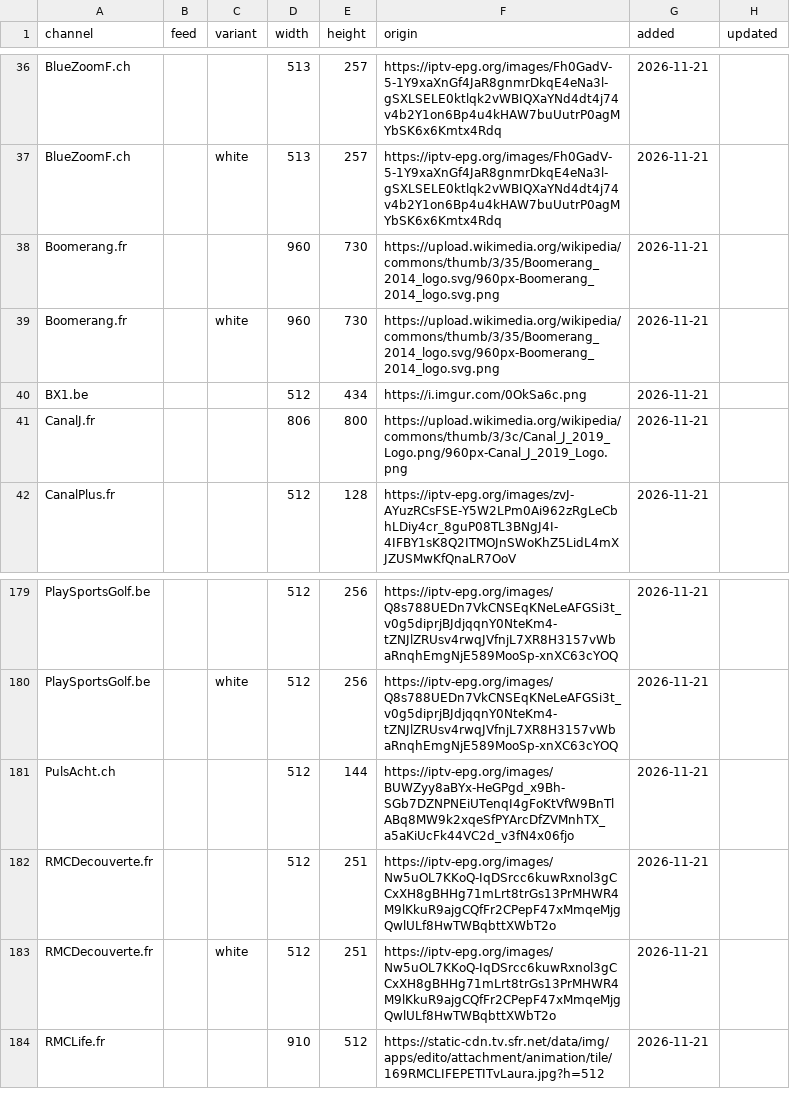
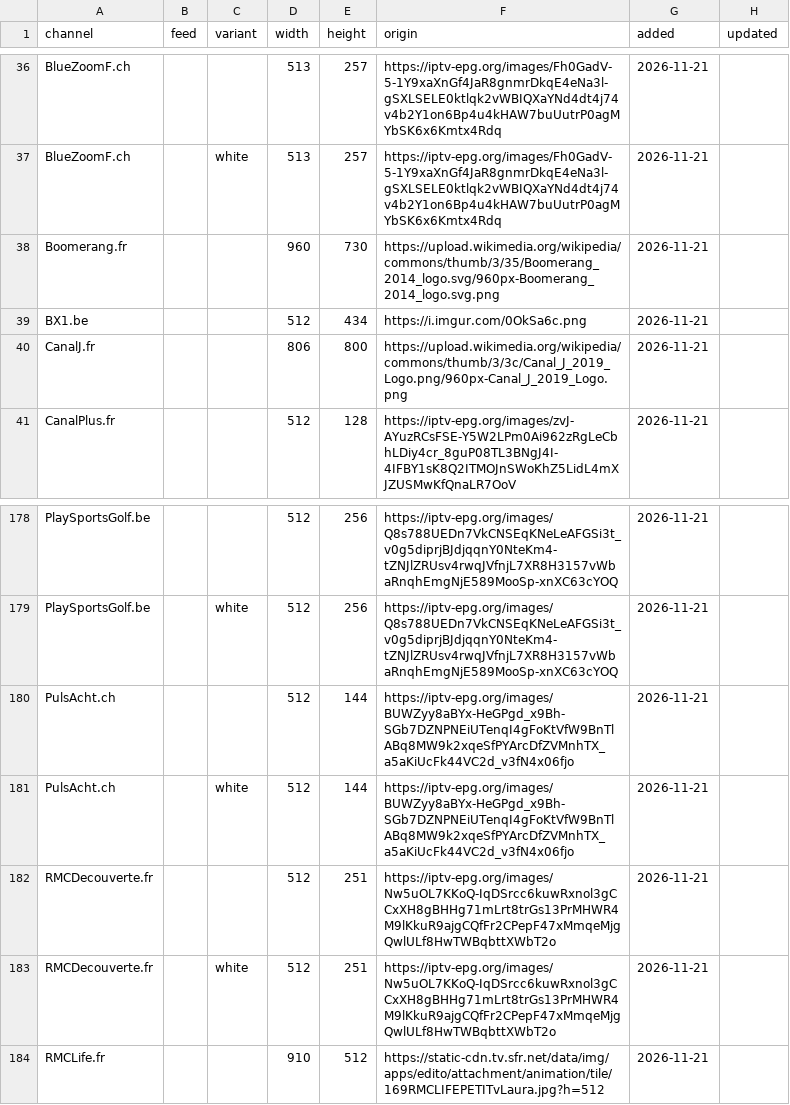
Before and after one commit to worldwide-tv-logos/database, a CSV file: data/logos.csv, drawn as a sheet; only a part is shown, gaps mark what is left out.

Commit message:
feat: Claude reviews requests and harvest pull requests; finer dark version of white logos
- CLAUDE.md: review criteria and safety rules for Claude
- validate_issue: a preview of the logo (temp/preview), then Claude approves clear cases or labels needs:maintainer
- harvest: one job per country; Claude rejects the wrong logos (logos reject) and comments its verdict
- claude.yml: maintainers can call @claude in issues and pull requests
- all Claude steps run only when the secret CLAUDE_CODE_OAUTH_TOKEN is set
- image: only the white of the outline is darkened unless most of the white is there; black drawn inside the white (Canal 10, Boomerang) keeps the original; Boomerang and Puls Acht rebuilt
- data/rejected.csv: 16 Spanish logos refused in review

```diff
--- a/data/logos.csv
+++ b/data/logos.csv
@@ -38,3 +38,2 @@ BlueZoomF.ch,,white,513,257,https://iptv-epg.org/images/Fh0GadV-5-1Y9xaXnGf4JaR8
 Boomerang.fr,,,960,730,https://upload.wikimedia.org/wikipedia/commons/thumb/3/35/Boomerang_2014_logo.svg/960px-Boomerang_2014_logo.svg.png,2026-11-21,
-Boomerang.fr,,white,960,730,https://upload.wikimedia.org/wikipedia/commons/thumb/3/35/Boomerang_2014_logo.svg/960px-Boomerang_2014_logo.svg.png,2026-11-21,
 BX1.be,,,512,434,https://i.imgur.com/0OkSa6c.png,2026-11-21,
@@ -181,2 +180,3 @@ PlaySportsGolf.be,,white,512,256,https://iptv-epg.org/images/Q8s788UEDn7VkCNSEqK
 PulsAcht.ch,,,512,144,https://iptv-epg.org/images/BUWZyy8aBYx-HeGPgd_x9Bh-SGb7DZNPNEiUTenqI4gFoKtVfW9BnTlABq8MW9k2xqeSfPYArcDfZVMnhTX_a5aKiUcFk44VC2d_v3fN4x06fjo,2026-11-21,
+PulsAcht.ch,,white,512,144,https://iptv-epg.org/images/BUWZyy8aBYx-HeGPgd_x9Bh-SGb7DZNPNEiUTenqI4gFoKtVfW9BnTlABq8MW9k2xqeSfPYArcDfZVMnhTX_a5aKiUcFk44VC2d_v3fN4x06fjo,2026-11-21,
 RMCDecouverte.fr,,,512,251,https://iptv-epg.org/images/Nw5uOL7KKoQ-IqDSrcc6kuwRxnol3gCCxXH8gBHHg71mLrt8trGs13PrMHWR4M9lKkuR9ajgCQfFr2CPepF47xMmqeMjgQwlULf8HwTWBqbttXWbT2o,2026-11-21,
```
Also changed, not shown: 14 other files.
